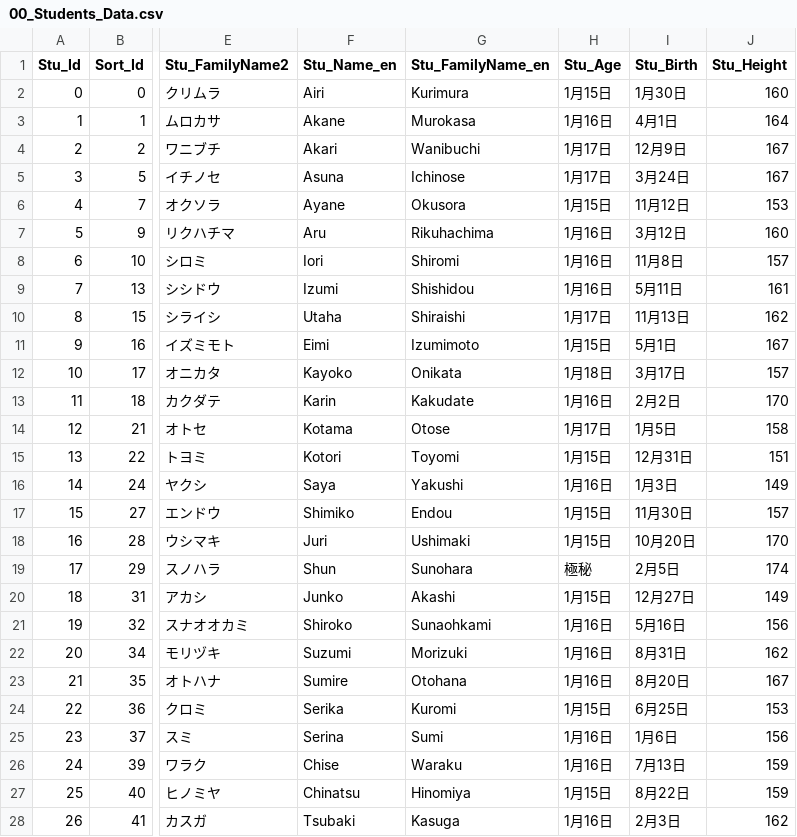
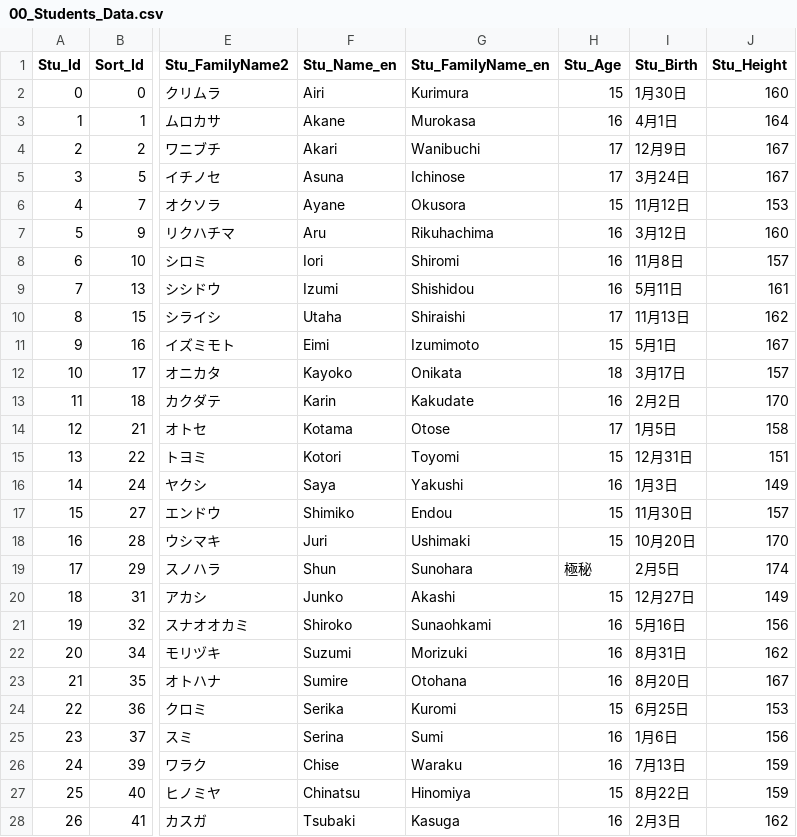
Before and after one commit to d1tn/BlueArchive_Calc, a CSV file: static_debug/csv/Main/00_Students_Data.csv, drawn as a sheet; only a part is shown, gaps mark what is left out; the diff covers the shown part only; the diff names each change by its address in the sheet, - before the commit and + after, or states it on an @@ line.

Commit message:
新キャラ追加

```diff
--- a/static_debug/csv/Main/00_Students_Data.csv
+++ b/static_debug/csv/Main/00_Students_Data.csv
-H2 (Stu_Age): 1月15日
+H2 (Stu_Age): 15
-H3 (Stu_Age): 1月16日
+H3 (Stu_Age): 16
-H4:H5 (Stu_Age): 1月17日
+H4:H5 (Stu_Age): 17
-H6 (Stu_Age): 1月15日
+H6 (Stu_Age): 15
-H7:H9 (Stu_Age): 1月16日
+H7:H9 (Stu_Age): 16
-H10 (Stu_Age): 1月17日
+H10 (Stu_Age): 17
-H11 (Stu_Age): 1月15日
+H11 (Stu_Age): 15
-H12 (Stu_Age): 1月18日
+H12 (Stu_Age): 18
-H13 (Stu_Age): 1月16日
+H13 (Stu_Age): 16
-H14 (Stu_Age): 1月17日
+H14 (Stu_Age): 17
-H15 (Stu_Age): 1月15日
+H15 (Stu_Age): 15
-H16 (Stu_Age): 1月16日
+H16 (Stu_Age): 16
-H17:H18 (Stu_Age): 1月15日
+H17:H18 (Stu_Age): 15
-H20 (Stu_Age): 1月15日
+H20 (Stu_Age): 15
-H21:H23 (Stu_Age): 1月16日
+H21:H23 (Stu_Age): 16
-H24 (Stu_Age): 1月15日
+H24 (Stu_Age): 15
-H25:H26 (Stu_Age): 1月16日
+H25:H26 (Stu_Age): 16
-H27 (Stu_Age): 1月15日
+H27 (Stu_Age): 15
-H28 (Stu_Age): 1月16日
+H28 (Stu_Age): 16
```
Also changed, not shown: 2 added rows and 41 edited cells elsewhere in this file.
